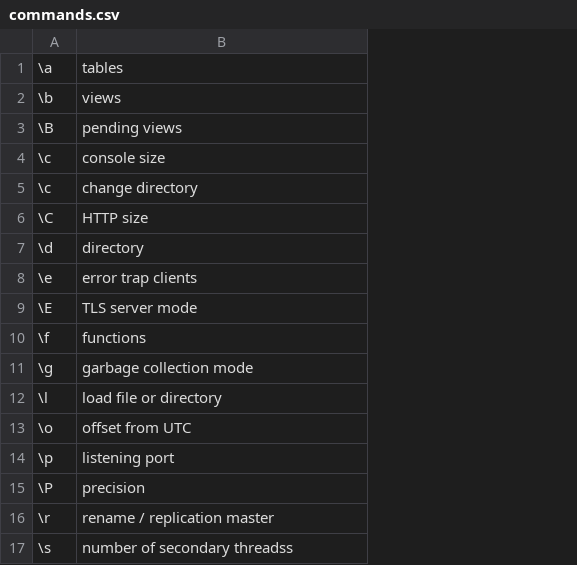
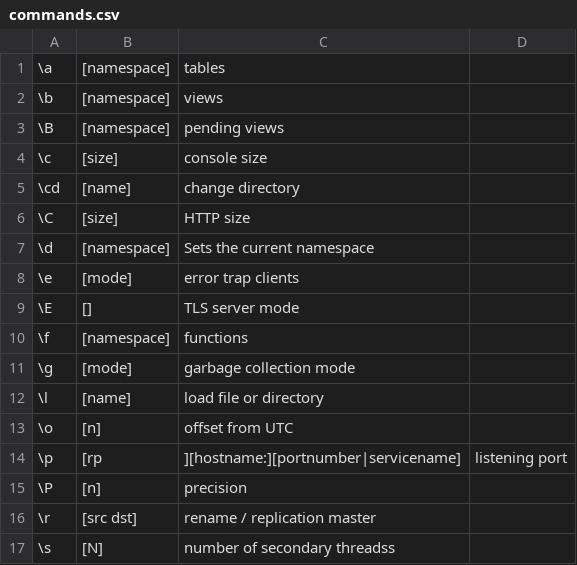
Before and after one commit to kdbinsidebrains/plugin, a CSV file: src/main/resources/org/kdb/inside/brains/completion/commands.csv, drawn as a sheet; only a part is shown; addresses are those after the commit; the diff names each change by its address in the sheet, - before the commit and + after, or states it on an @@ line.

```diff
--- a/src/main/resources/org/kdb/inside/brains/completion/commands.csv
+++ b/src/main/resources/org/kdb/inside/brains/completion/commands.csv
+column B, rows 1-17: [namespace] | [namespace] | [namespace] | [size] | [name] | [size] | [namespace] | [mode] | [] | [namespace] | [mode] | [name] | [n] | [rp | [n] | [src dst] | [N]
+column D, row 14: listening port
-A5: \c
+A5: \cd
-C7: directory
+C7: Sets the current namespace
-C14: listening port
+C14: ][hostname:][portnumber|servicename]
```
Also changed, not shown: src/main/resources/org/kdb/inside/brains/completion/h.csv, src/main/resources/org/kdb/inside/brains/completion/z.csv, 9 other files.
